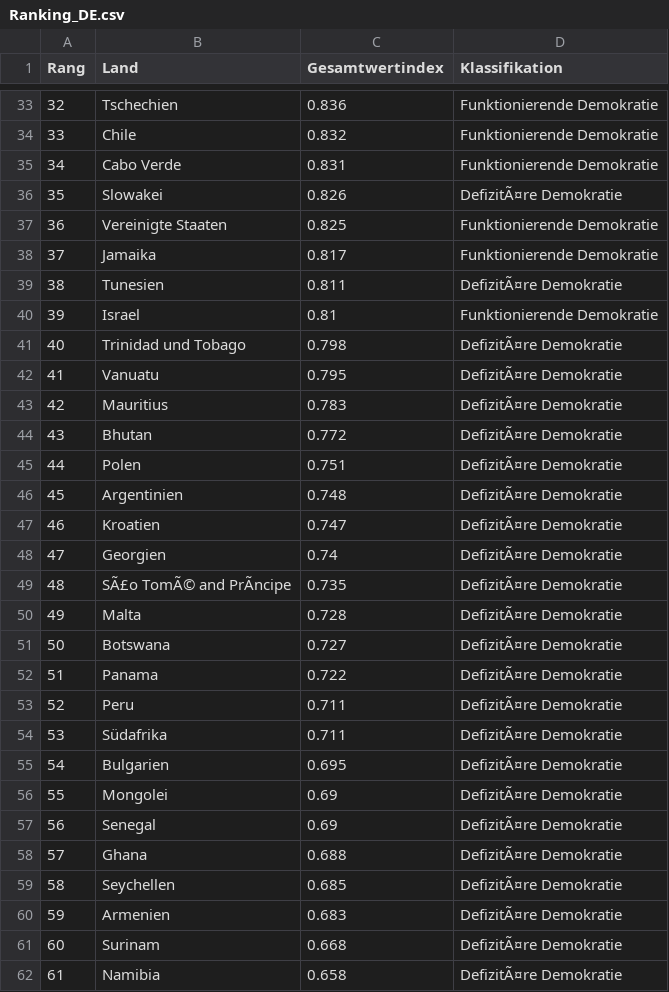
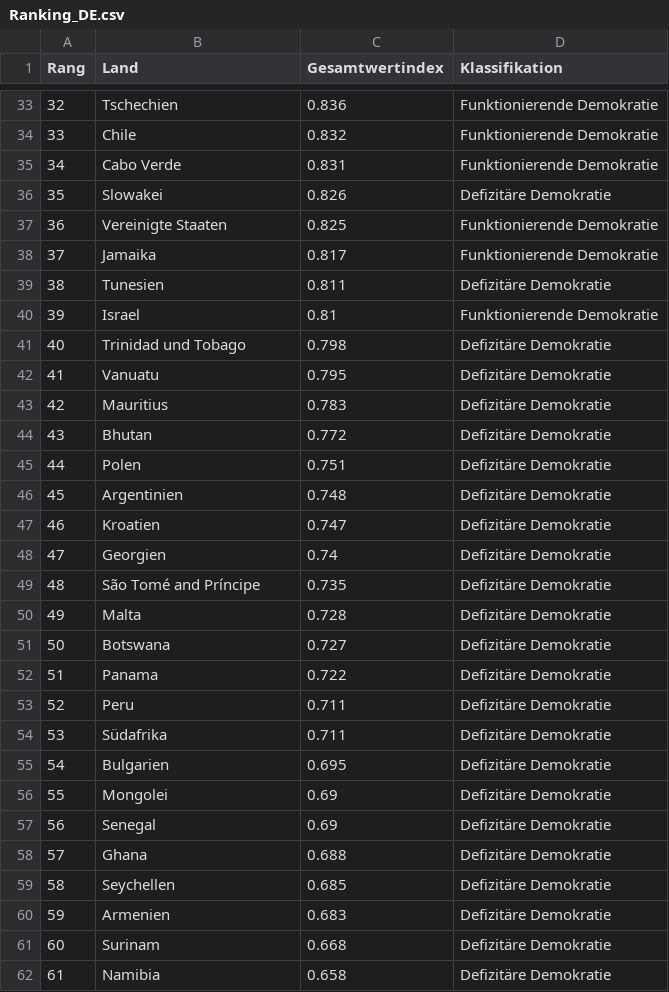
Before and after one commit to OSchlenkrich/DMX, a CSV file: WebsiteMaterial/Ranking_DE.csv, drawn as a sheet; only a part is shown, gaps mark what is left out; the diff covers the shown part only; the diff names each change by its address in the sheet, - before the commit and + after, or states it on an @@ line.

```diff
--- a/WebsiteMaterial/Ranking_DE.csv
+++ b/WebsiteMaterial/Ranking_DE.csv
-D36 (Klassifikation): DefizitÃ¤re Demokratie
+D36 (Klassifikation): Defizitäre Demokratie
-D39 (Klassifikation): DefizitÃ¤re Demokratie
+D39 (Klassifikation): Defizitäre Demokratie
-D41:D62 (Klassifikation): DefizitÃ¤re Demokratie
+D41:D62 (Klassifikation): Defizitäre Demokratie
-B49 (Land): SÃ£o TomÃ© and PrÃncipe
+B49 (Land): São Tomé and Príncipe
```
Also changed, not shown: 101 edited cells elsewhere in this file, WebsiteMaterial/Ranking_EN.csv, upload/typo3_identification_UTF8.csv, 28 other files.
